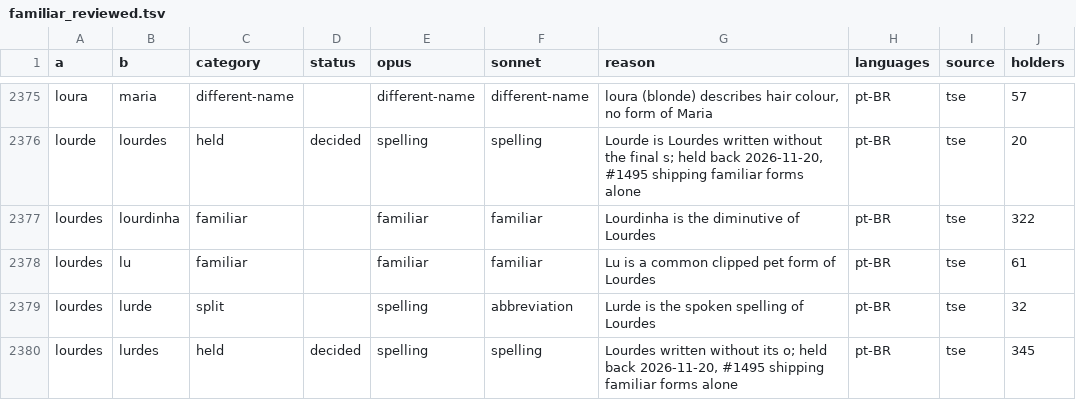
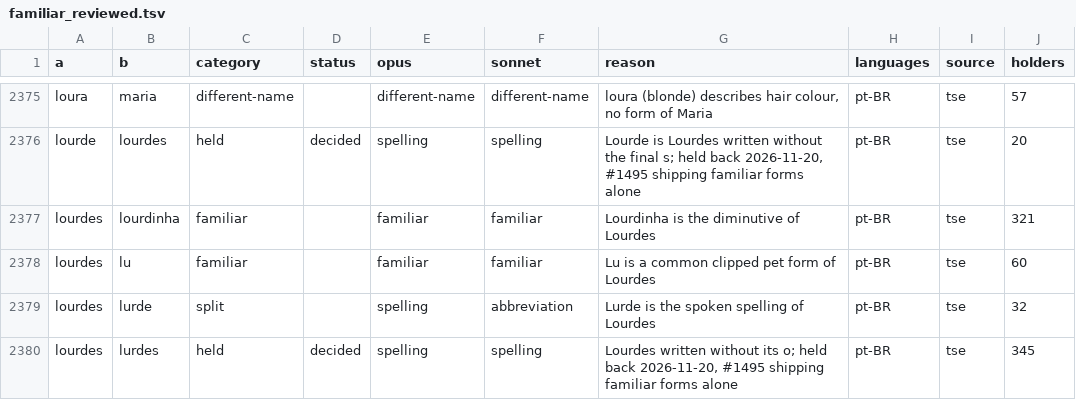
Before and after one commit to derek73/python-nameparser, a TSV file: tools/vocab/familiar_reviewed.tsv, drawn as a sheet; only a part is shown, gaps mark what is left out; the diff covers the shown part only.

```diff
--- a/tools/vocab/familiar_reviewed.tsv
+++ b/tools/vocab/familiar_reviewed.tsv
@@ -2376,4 +2376,4 @@ loura	maria	different-name		different-name	different-name	loura (blonde) describ
 lourde	lourdes	held	decided	spelling	spelling	Lourde is Lourdes written without the final s; held back 2026-11-20, #1495 shipping familiar forms alone	pt-BR	tse	20
-lourdes	lourdinha	familiar		familiar	familiar	Lourdinha is the diminutive of Lourdes	pt-BR	tse	322
-lourdes	lu	familiar		familiar	familiar	Lu is a common clipped pet form of Lourdes	pt-BR	tse	61
+lourdes	lourdinha	familiar		familiar	familiar	Lourdinha is the diminutive of Lourdes	pt-BR	tse	321
+lourdes	lu	familiar		familiar	familiar	Lu is a common clipped pet form of Lourdes	pt-BR	tse	60
 lourdes	lurde	split		spelling	abbreviation	Lurde is the spoken spelling of Lourdes	pt-BR	tse	32
```
Also changed, not shown: 3 removed rows and 58 edited cells elsewhere in this file, 6 other files.
